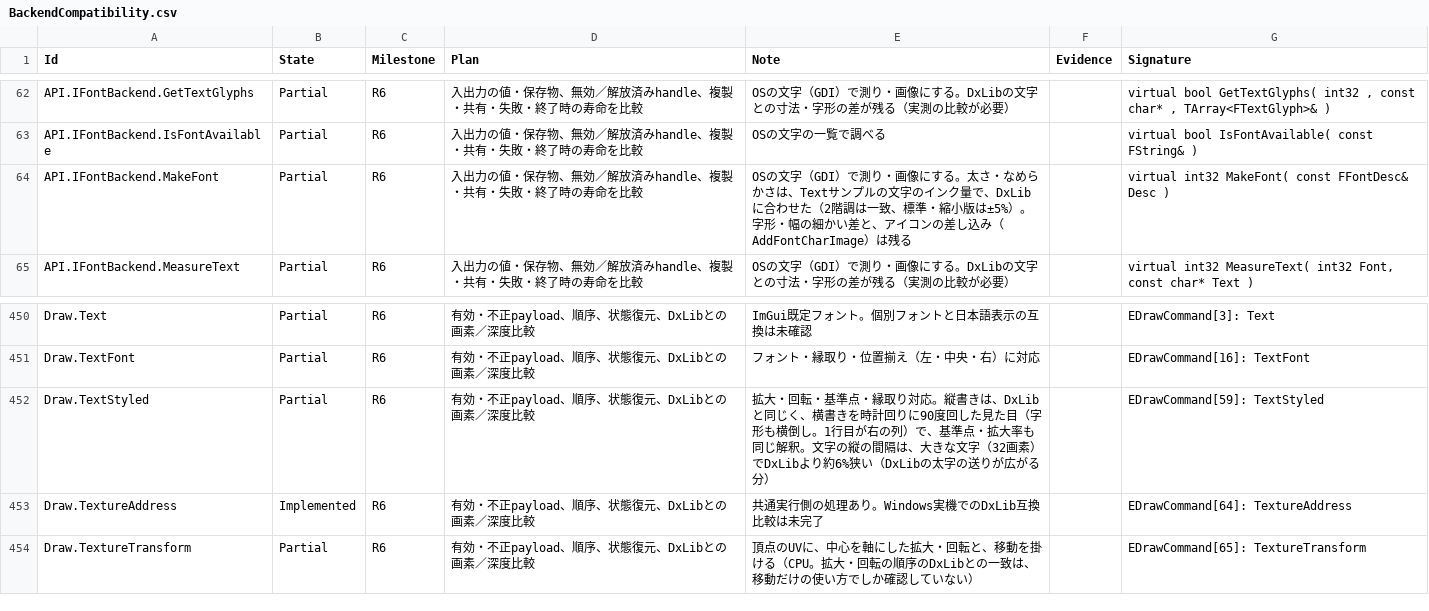
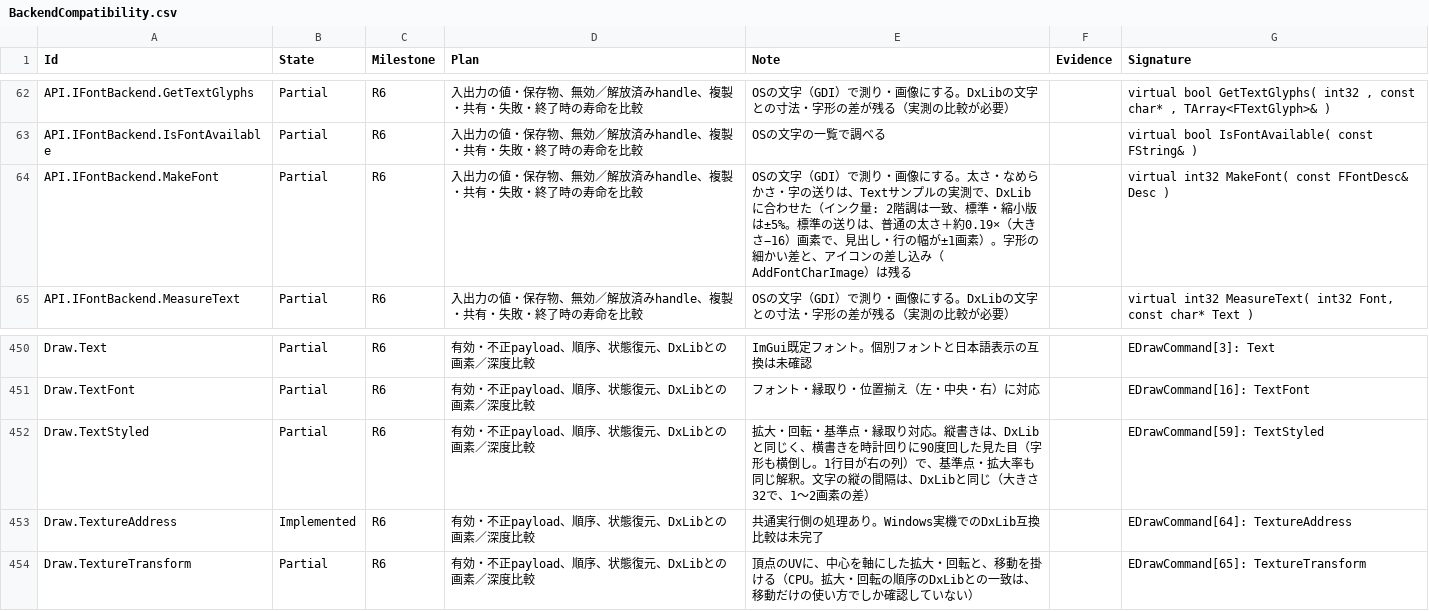
Before and after one commit to mynameisGaku/mazigatiDX, a CSV file: Docs/BackendCompatibility.csv, drawn as a sheet; only a part is shown, gaps mark what is left out.

```diff
--- a/Docs/BackendCompatibility.csv
+++ b/Docs/BackendCompatibility.csv
@@ -63,3 +63,3 @@
 "API.IFontBackend.IsFontAvailable","Partial","R6","入出力の値・保存物、無効／解放済みhandle、複製・共有・失敗・終了時の寿命を比較","OSの文字の一覧で調べる","","virtual bool IsFontAvailable( const FString& )"
-"API.IFontBackend.MakeFont","Partial","R6","入出力の値・保存物、無効／解放済みhandle、複製・共有・失敗・終了時の寿命を比較","OSの文字（GDI）で測り・画像にする。太さ・なめらかさは、Textサンプルの文字のインク量で、DxLibに合わせた（2階調は一致、標準・縮小版は±5%）。字形・幅の細かい差と、アイコンの差し込み（AddFontCharImage）は残る","","virtual int32 MakeFont( const FFontDesc& Desc )"
+"API.IFontBackend.MakeFont","Partial","R6","入出力の値・保存物、無効／解放済みhandle、複製・共有・失敗・終了時の寿命を比較","OSの文字（GDI）で測り・画像にする。太さ・なめらかさ・字の送りは、Textサンプルの実測で、DxLibに合わせた（インク量: 2階調は一致、標準・縮小版は±5%。標準の送りは、普通の太さ＋約0.19×（大きさ−16）画素で、見出し・行の幅が±1画素）。字形の細かい差と、アイコンの差し込み（AddFontCharImage）は残る","","virtual int32 MakeFont( const FFontDesc& Desc )"
 "API.IFontBackend.MeasureText","Partial","R6","入出力の値・保存物、無効／解放済みhandle、複製・共有・失敗・終了時の寿命を比較","OSの文字（GDI）で測り・画像にする。DxLibの文字との寸法・字形の差が残る（実測の比較が必要）","","virtual int32 MeasureText( int32 Font, const char* Text )"
@@ -451,3 +451,3 @@
 "Draw.TextFont","Partial","R6","有効・不正payload、順序、状態復元、DxLibとの画素／深度比較","フォント・縁取り・位置揃え（左・中央・右）に対応","","EDrawCommand[16]: TextFont"
-"Draw.TextStyled","Partial","R6","有効・不正payload、順序、状態復元、DxLibとの画素／深度比較","拡大・回転・基準点・縁取り対応。縦書きは、DxLibと同じく、横書きを時計回りに90度回した見た目（字形も横倒し。1行目が右の列）で、基準点・拡大率も同じ解釈。文字の縦の間隔は、大きな文字（32画素）でDxLibより約6%狭い（DxLibの太字の送りが広がる分）","","EDrawCommand[59]: TextStyled"
+"Draw.TextStyled","Partial","R6","有効・不正payload、順序、状態復元、DxLibとの画素／深度比較","拡大・回転・基準点・縁取り対応。縦書きは、DxLibと同じく、横書きを時計回りに90度回した見た目（字形も横倒し。1行目が右の列）で、基準点・拡大率も同じ解釈。文字の縦の間隔は、DxLibと同じ（大きさ32で、1〜2画素の差）","","EDrawCommand[59]: TextStyled"
 "Draw.TextureAddress","Implemented","R6","有効・不正payload、順序、状態復元、DxLibとの画素／深度比較","共通実行側の処理あり。Windows実機でのDxLib互換比較は未完了","","EDrawCommand[64]: TextureAddress"
```
Also changed, not shown: 3 other files.
